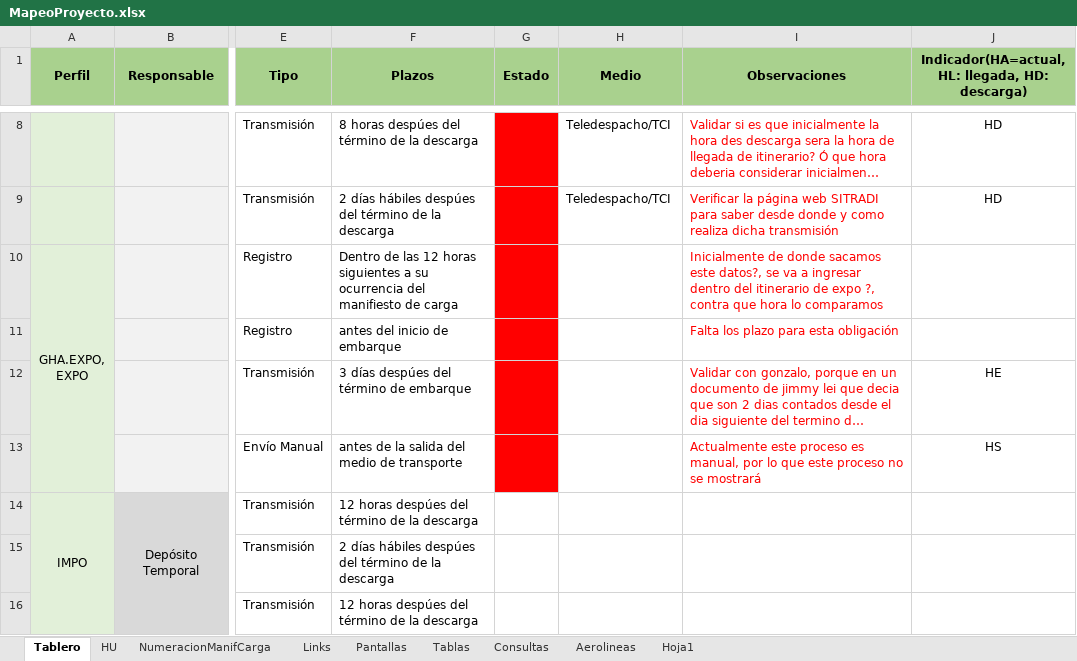
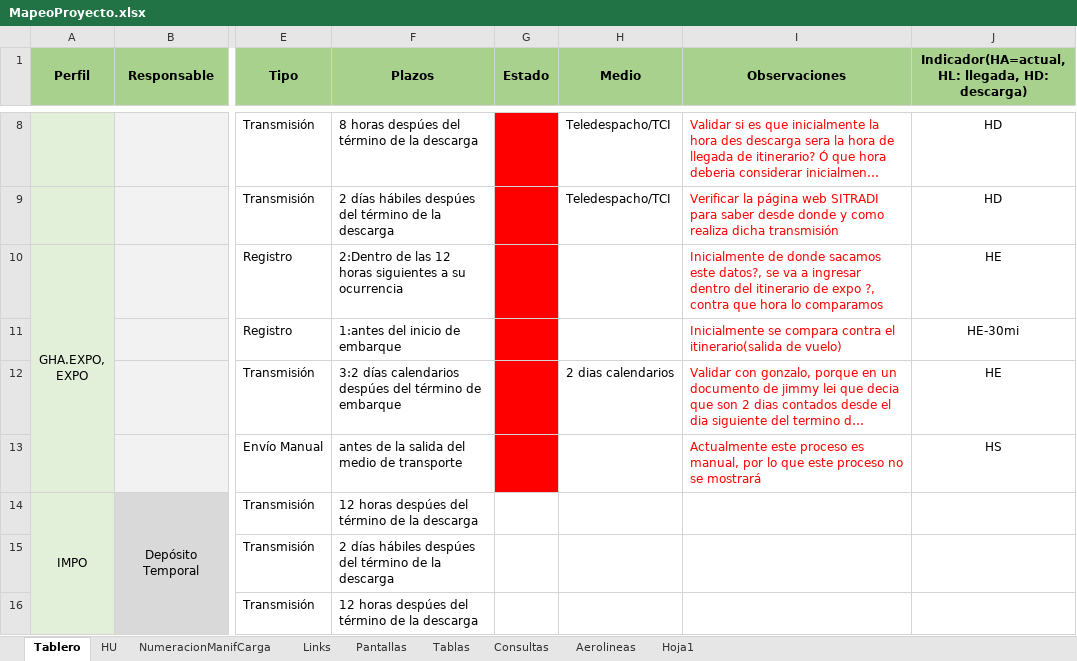
Before and after one commit to yahck/pyTransmisionesTalma, an Excel workbook: Documentos/MapeoProyecto.xlsx, sheet Tablero, drawn as a sheet; only a part is shown, gaps mark what is left out; long unchanged cells end in …; values as stored, in another font and other column widths than the file's, no borders; the diff names each change by its address in the sheet, - before the commit and + after, or states it on an @@ line.

```diff
--- a/Documentos/MapeoProyecto.xlsx (sheet Tablero)
+++ b/Documentos/MapeoProyecto.xlsx (sheet Tablero)
-F10 (Plazos): Dentro de las 12 horas siguientes a su ocurrencia del manifiesto de carga
+F10 (Plazos): 2:Dentro de las 12 horas siguientes a su ocurrencia
-J10: (empty)
+J10: HE
-F11 (Plazos): antes del inicio de embarque
+F11 (Plazos): 1:antes del inicio de embarque
-I11 (Observaciones): Falta los plazo para esta obligación
+I11 (Observaciones): Inicialmente se compara contra el itinerario(salida de vuelo)
-J11: (empty)
+J11: HE-30mi
-F12 (Plazos): 3 días despúes del término de embarque
+F12 (Plazos): 3:2 días calendarios despúes del término de embarque
-H12 (Medio): (empty)
+H12 (Medio): 2 dias calendarios
```
Also changed, not shown: 2 other files.
